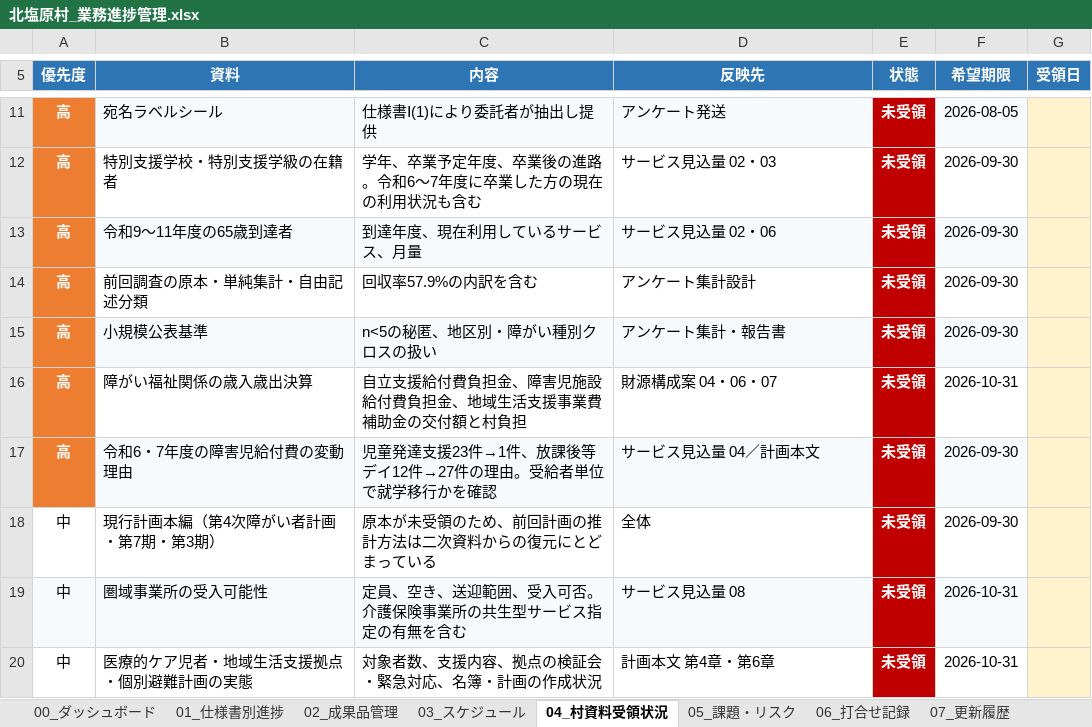
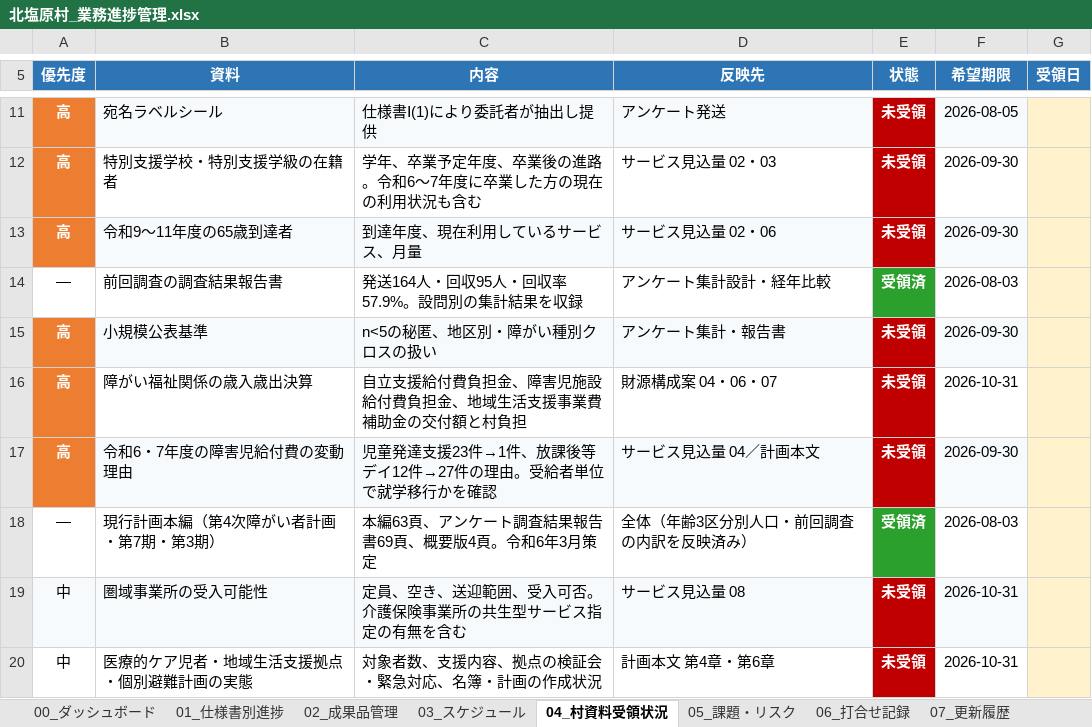
Before and after one commit to ryowakayama-gif/repository, an Excel workbook: output/北塩原村_業務進捗管理.xlsx, sheet 04_村資料受領状況, drawn as a sheet; only a part is shown, gaps mark what is left out; values as stored, in another font and other column widths than the file's, no borders; removed rows and columns are numbered as before the commit, all else as after; the diff names each change by its address in the sheet, - before the commit and + after, or states it on an @@ line.

```diff
--- a/output/北塩原村_業務進捗管理.xlsx (sheet 04_村資料受領状況)
+++ b/output/北塩原村_業務進捗管理.xlsx (sheet 04_村資料受領状況)
-row 14: 高 | 前回調査の原本・単純集計・自由記述分類 | 回収率57.9%の内訳を含む | アンケート集計設計 | 未受領 | 2026-09-30
+row 14: ― | 前回調査の調査結果報告書 | 発送164人・回収95人・回収率57.9%。設問別の集計結果を収録 | アンケート集計設計・経年比較 | 受領済 | 2026-08-03
-A18 (優先度): 中
+A18 (優先度): ―
-C18 (内容): 原本が未受領のため、前回計画の推計方法は二次資料からの復元にとどまっている
+C18 (内容): 本編63頁、アンケート調査結果報告書69頁、概要版4頁。令和6年3月策定
-D18 (反映先): 全体
+D18 (反映先): 全体（年齢3区分別人口・前回調査の内訳を反映済み）
-E18 (状態): 未受領
+E18 (状態): 受領済
-E18 fill: #C00000
+E18 fill: #2CA02C
-F18 (希望期限): 2026-09-30
+F18 (希望期限): 2026-08-03
```
Also changed, not shown: sheet 07_更新履歴, sheet 01_仕様書別進捗, sheet 05_課題・リスク, output/北塩原村_サービス見込量.xlsx, output/北塩原村_将来推計.xlsx, 10 other files.
